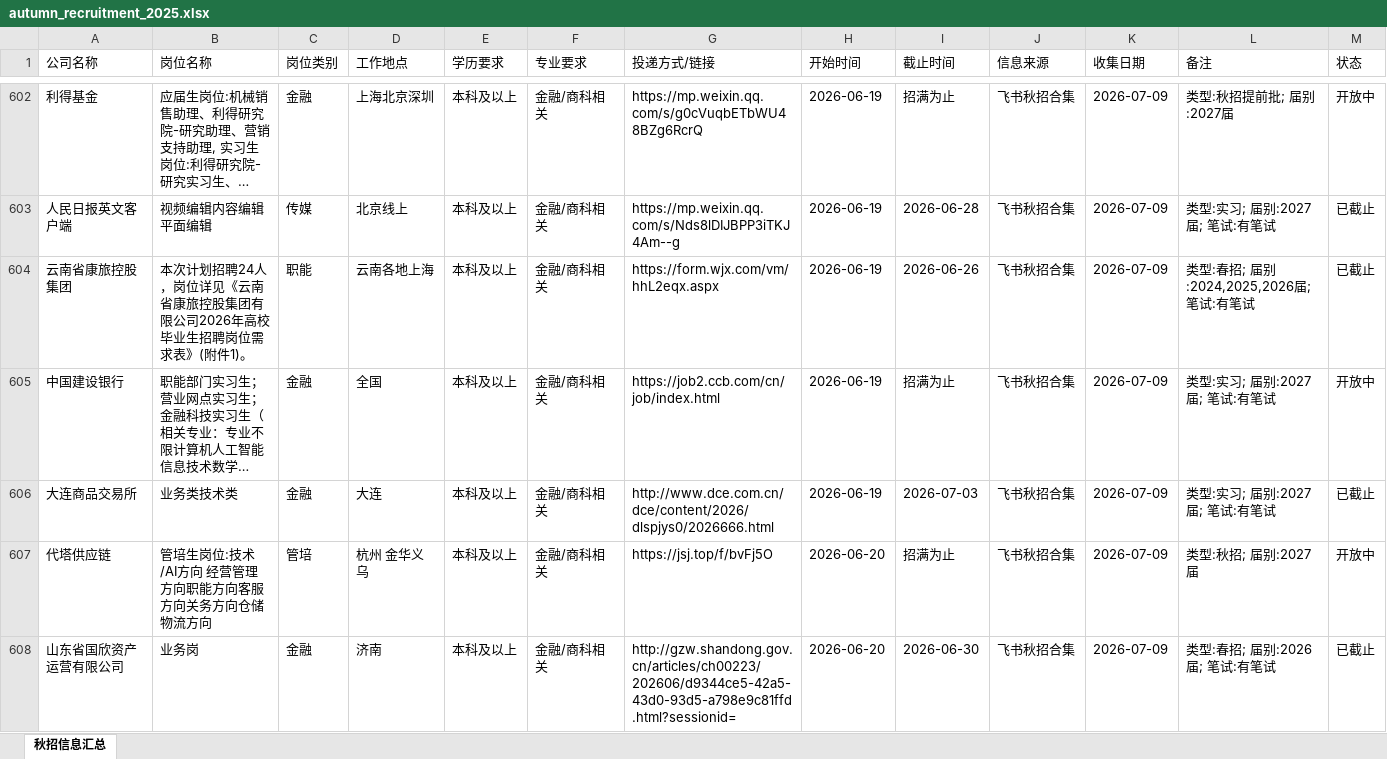
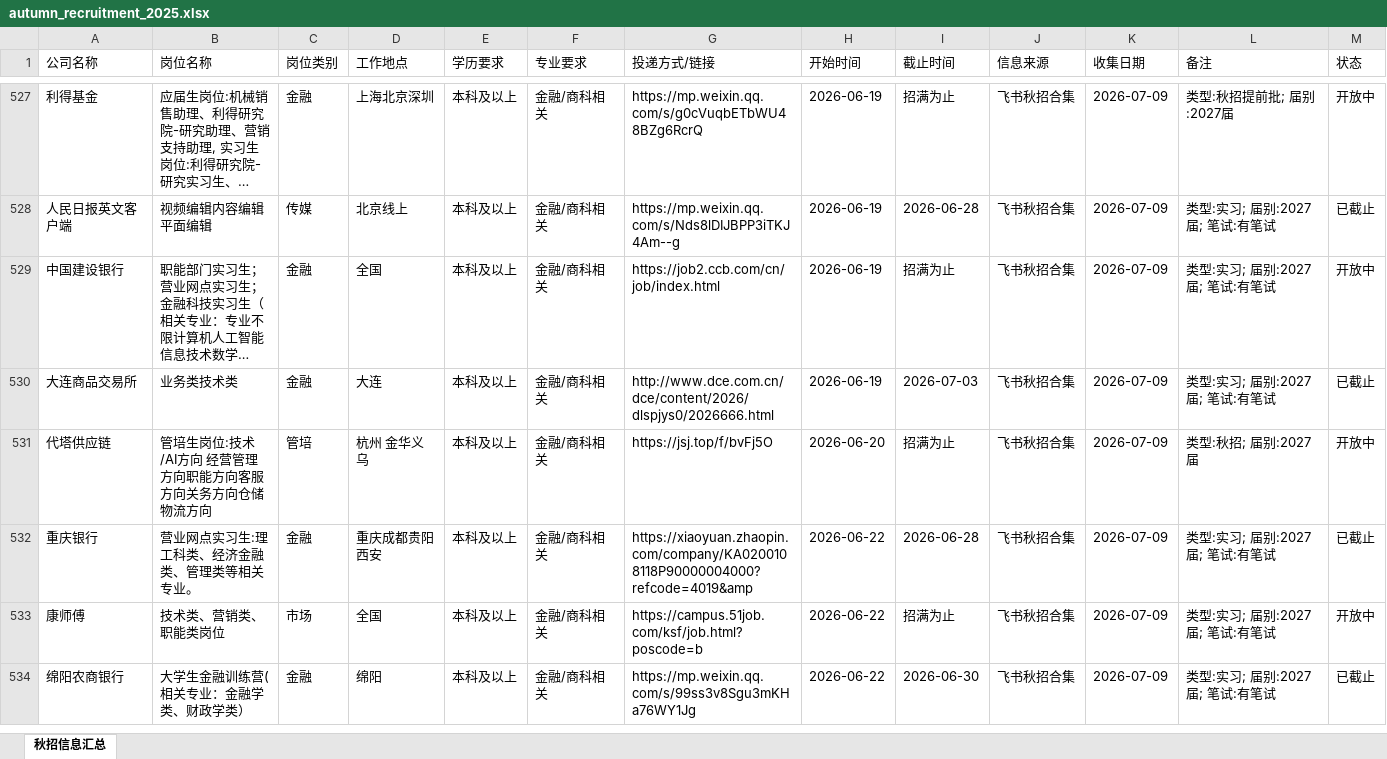
Before and after one commit to Karis5208/seek-job, an Excel workbook: autumn_recruitment_2025.xlsx, sheet 秋招信息汇总, drawn as a sheet; only a part is shown, gaps mark what is left out; the shorter side is filled out with more unchanged rows; long unchanged cells end in …; values as stored, in another font and other column widths than the file's, no borders; table styles not drawn; the diff covers the shown part only; the diff names each change by its address in the sheet, - before the commit and + after, or states it on an @@ line.

```diff
--- a/autumn_recruitment_2025.xlsx (sheet 秋招信息汇总)
+++ b/autumn_recruitment_2025.xlsx (sheet 秋招信息汇总)
-row 604: 云南省康旅控股集团 | 本次计划招聘24人，岗位详见《云南省康旅控股集团有限公司2026年高校毕业生招聘岗位需求表》(附件1)。 | 职能 | 云南各地上海 | 本科及以上 | 金融/商科相关 | https://form.wjx.com/vm/hhL2eqx.aspx | 2026-06-19 | 2026-06-26 | 飞书秋招合集 | 2026-07-09 | 类型:春招; 届别:2024,2025,2026届; 笔试:有笔试 | 已截止
-row 608: 山东省国欣资产运营有限公司 | 业务岗 | 金融 | 济南 | 本科及以上 | 金融/商科相关 | http://gzw.shandong.gov.cn/articles/ch00223/202606/d9344ce5-42a5-43d0-93d5-a798e9c81ffd.html?sessionid= | 2026-06-20 | 2026-06-30 | 飞书秋招合集 | 2026-07-09 | 类型:春招; 届别:2026届; 笔试:有笔试 | 已截止
```
Also changed, not shown: 88 removed rows elsewhere in this sheet, 14 other files.
